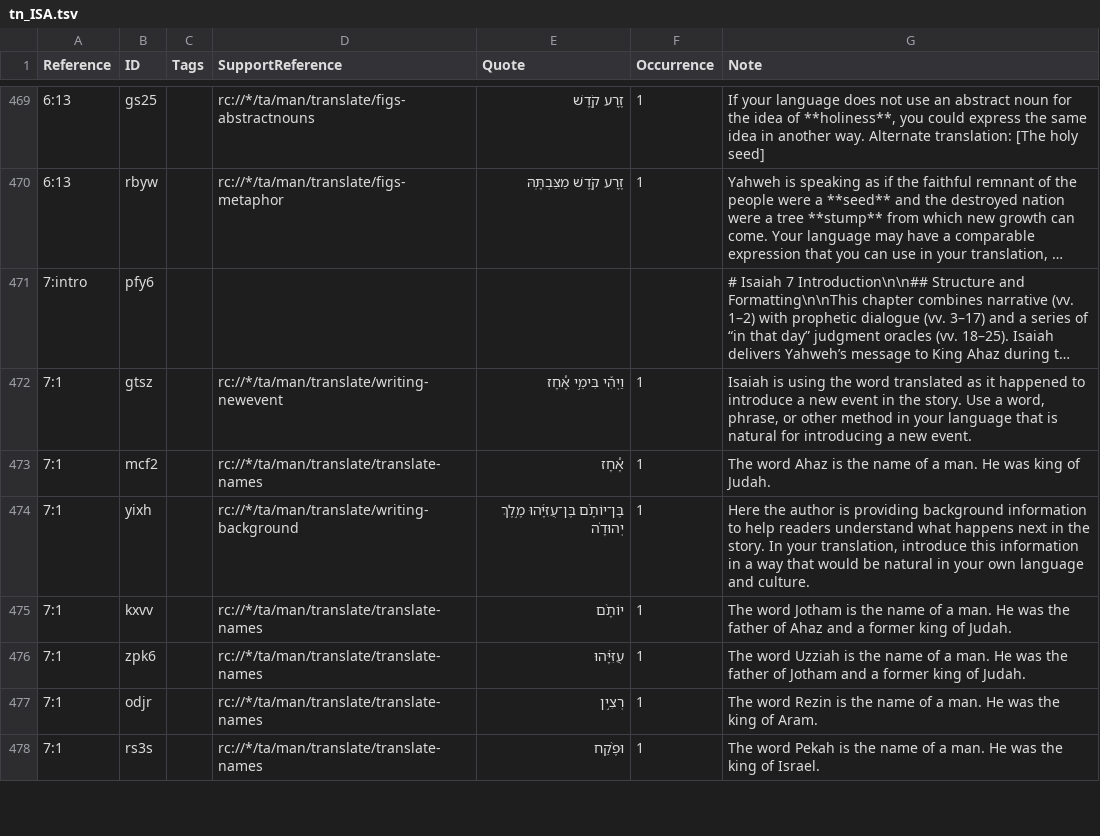
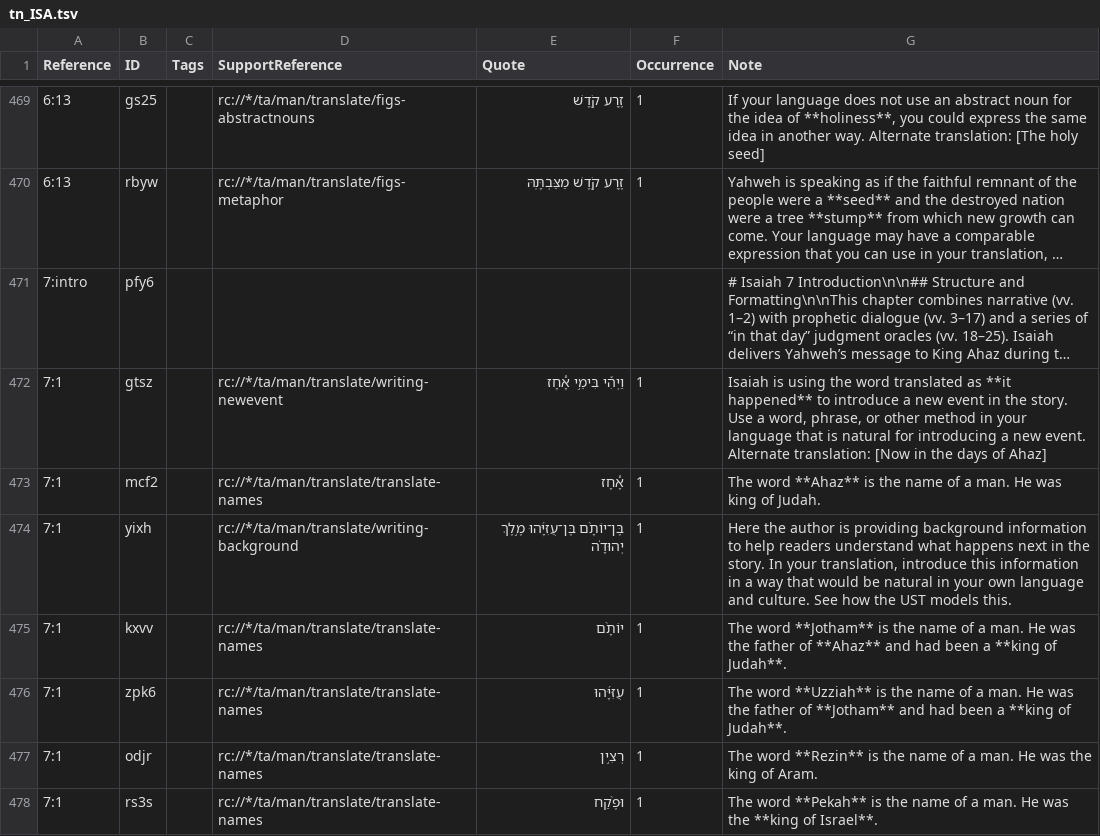
Before and after one commit to ding0t/en_tn, a TSV file: tn_ISA.tsv, drawn as a sheet; only a part is shown, gaps mark what is left out; long unchanged cells end in …; the diff covers the shown part only; the diff names each change by its address in the sheet, - before the commit and + after, or states it on an @@ line.

Commit message:
Merge justplainjane47-tc-create-1 into master by justplainjane47 (#6911)
Co-authored-by: justplainjane47 <jane.bussard@unfoldingword.org>
Co-committed-by: justplainjane47 <jane.bussard@unfoldingword.org>

```diff
--- a/tn_ISA.tsv
+++ b/tn_ISA.tsv
-G472 (Note): …translated as it happened to introduce a new event in the story. Use a word, phrase, or other method in your language that is natural for introducing a new event.
+G472 (Note): …translated as **it happened** to introduce a new event in the story. Use a word, phrase, or other method in your language that is natural for introducing a new event. Alternate translation: [Now in the days of Ahaz]
-G473 (Note): The word Ahaz is the…
+G473 (Note): The word **Ahaz** is the…
-G474 (Note): …and culture.
+G474 (Note): …and culture. See how the UST models this.
-G475 (Note): The word Jotham is the name of a man. He was the father of Ahaz and a former king of Judah.
+G475 (Note): The word **Jotham** is the name of a man. He was the father of **Ahaz** and had been a **king of Judah**.
-G476 (Note): The word Uzziah is the name of a man. He was the father of Jotham and a former king of Judah.
+G476 (Note): The word **Uzziah** is the name of a man. He was the father of **Jotham** and had been a **king of Judah**.
-G477 (Note): The word Rezin is the…
+G477 (Note): The word **Rezin** is the…
-G478 (Note): The word Pekah is the name of a man. He was the king of Israel.
+G478 (Note): The word **Pekah** is the name of a man. He was the **king of Israel**.
```
Also changed, not shown: 5 added rows, 8 removed rows, 2 moved rows and 35 edited cells elsewhere in this file.
